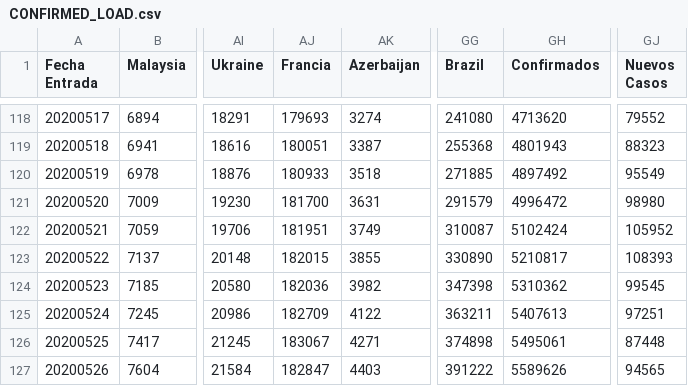
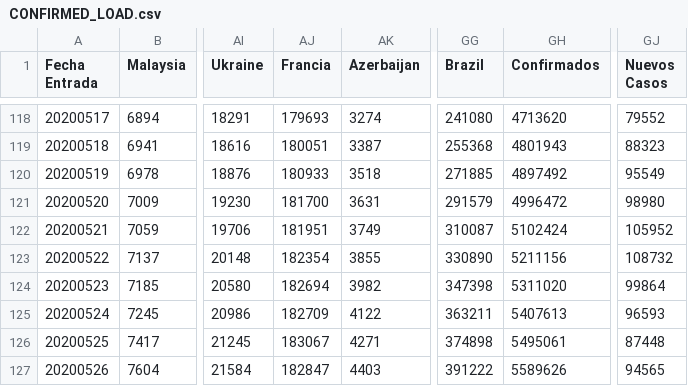
Before and after one commit to juanjmtzs/BI-COVID19, a CSV file: CONFIRMED_LOAD.csv, drawn as a sheet; only a part is shown, gaps mark what is left out; the diff names each change by its address in the sheet, - before the commit and + after, or states it on an @@ line.

```diff
--- a/CONFIRMED_LOAD.csv
+++ b/CONFIRMED_LOAD.csv
-AJ123 (Francia): 182015
+AJ123 (Francia): 182354
-GH123 (Confirmados): 5210817
+GH123 (Confirmados): 5211156
-GJ123 (Nuevos Casos): 108393
+GJ123 (Nuevos Casos): 108732
-AJ124 (Francia): 182036
+AJ124 (Francia): 182694
-GH124 (Confirmados): 5310362
+GH124 (Confirmados): 5311020
-GJ124 (Nuevos Casos): 99545
+GJ124 (Nuevos Casos): 99864
-GJ125 (Nuevos Casos): 97251
+GJ125 (Nuevos Casos): 96593
```
Also changed, not shown: LETALIDAD_LOAD.csv, LastDay.csv, 5 other files.
